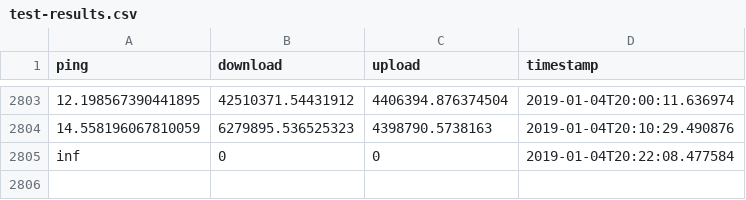
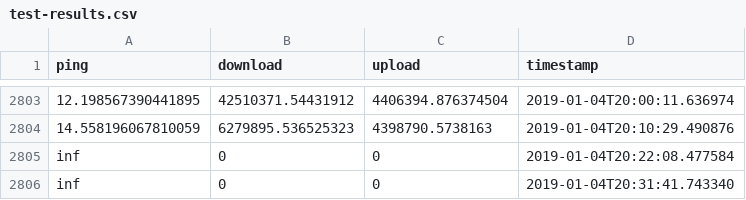
Before and after one commit to ellisp/speedtest, a CSV file: test-results.csv, drawn as a sheet; only a part is shown, gaps mark what is left out; the diff names each change by its address in the sheet, - before the commit and + after, or states it on an @@ line.

Commit message:
more data

```diff
--- a/test-results.csv
+++ b/test-results.csv
+row 2806: inf | 0 | 0 | 2019-01-04T20:31:41.743340
```
